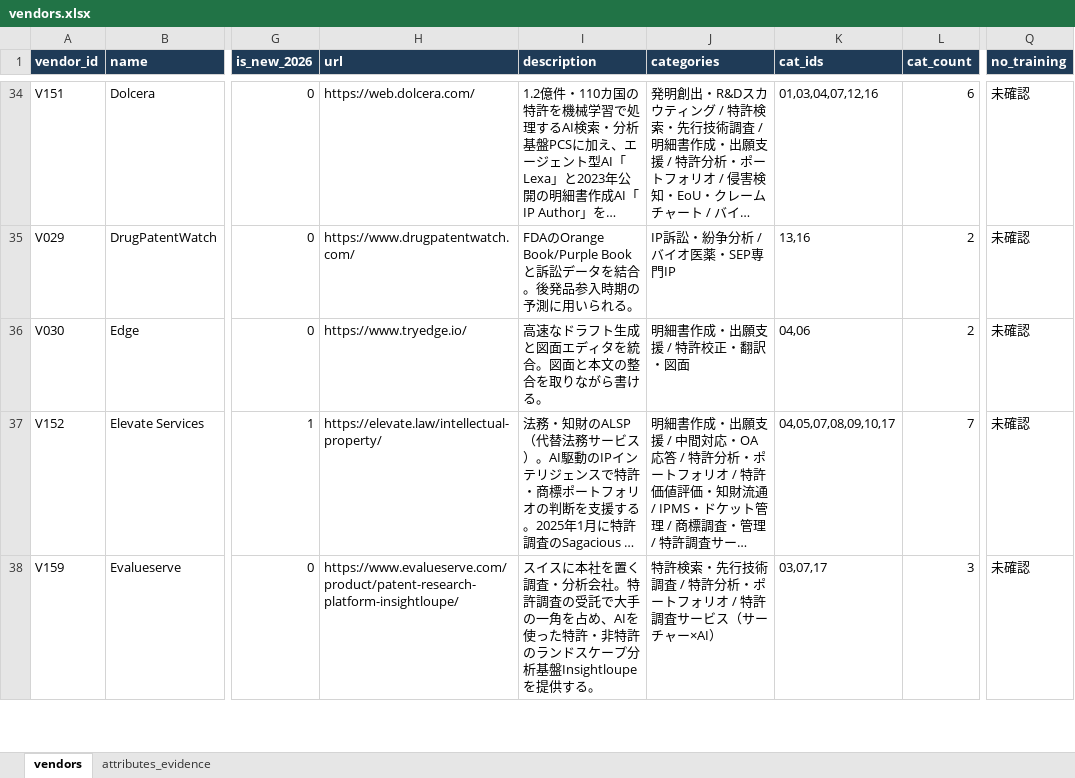
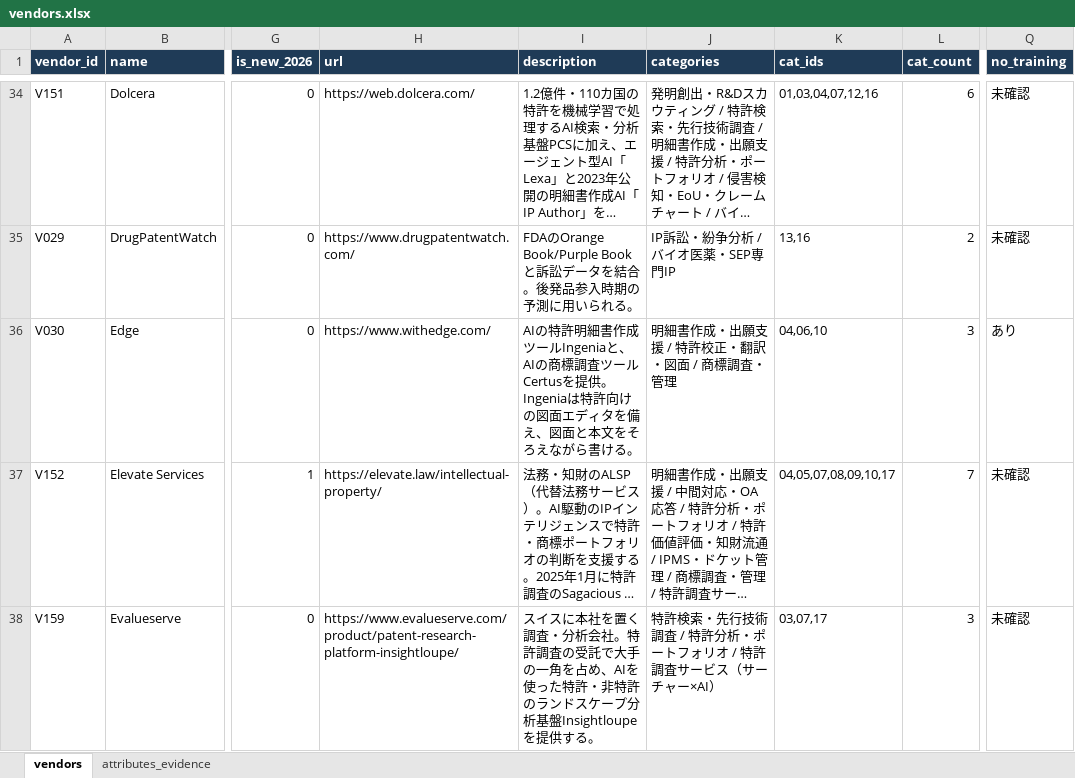
Before and after one commit to muu4649/ip-ai-vendor-db, an Excel workbook: export/vendors.xlsx, sheet vendors, drawn as a sheet; only a part is shown, gaps mark what is left out; long unchanged cells end in …; values as stored, in another font and other column widths than the file's, no borders; the diff covers the shown part only; the diff names each change by its address in the sheet, - before the commit and + after, or states it on an @@ line.

```diff
--- a/export/vendors.xlsx (sheet vendors)
+++ b/export/vendors.xlsx (sheet vendors)
-H36 (url): https://www.tryedge.io/
+H36 (url): https://www.withedge.com/
-I36 (description): 高速なドラフト生成と図面エディタを統合。図面と本文の整合を取りながら書…
+I36 (description): AIの特許明細書作成ツールIngeniaと、AIの商標調査ツールCertusを提供。Ingeniaは特許向けの図面エディタを備え、図面と本文をそろえながら書…
-J36 (categories): 明細書作成・出願支援 / 特許校正・翻訳・図面
+J36 (categories): 明細書作成・出願支援 / 特許校正・翻訳・図面 / 商標調査・管理
-K36 (cat_ids): 04,06
+K36 (cat_ids): 04,06,10
-L36 (cat_count): 2
+L36 (cat_count): 3
-Q36 (no_training): 未確認
+Q36 (no_training): あり
```
Also changed, not shown: 1 added row and 13 edited cells elsewhere in this sheet, sheet attributes_evidence, 11 other files.
